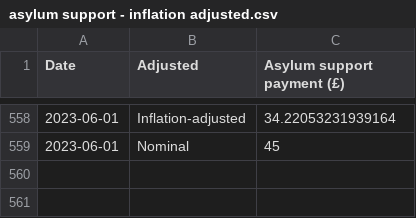
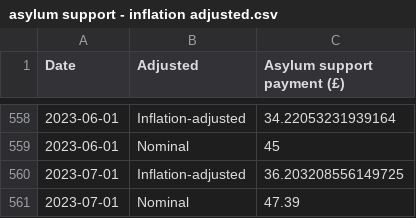
Before and after one commit to britishredcrosssociety/state-of-asylum-system, a CSV file: data-raw/flourish/4a - Asylum support/asylum support - inflation adjusted.csv, drawn as a sheet; only a part is shown, gaps mark what is left out.

Commit message:
Update payments calculations

```diff
--- a/data-raw/flourish/4a - Asylum support/asylum support - inflation adjusted.csv
+++ b/data-raw/flourish/4a - Asylum support/asylum support - inflation adjusted.csv
@@ -559 +559,3 @@ Date,Adjusted,Asylum support payment (£)
 2023-06-01,Nominal,45
+2023-07-01,Inflation-adjusted,36.203208556149725
+2023-07-01,Nominal,47.39
```
Also changed, not shown: 1 other file.
